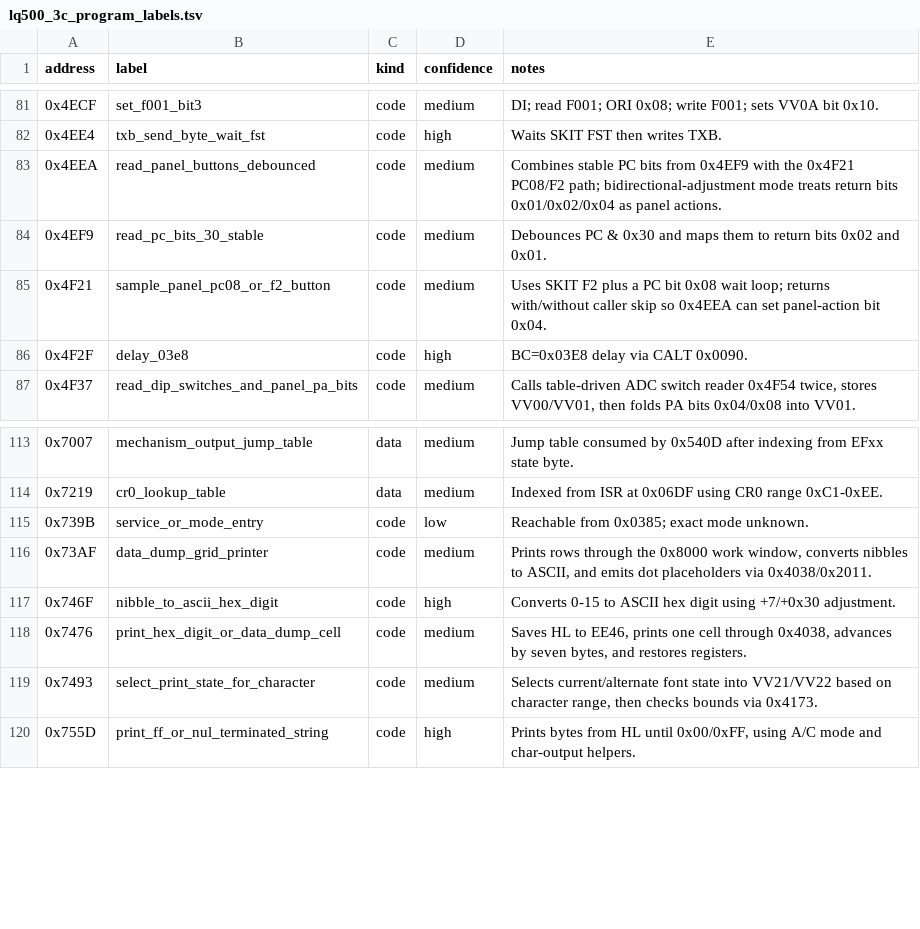
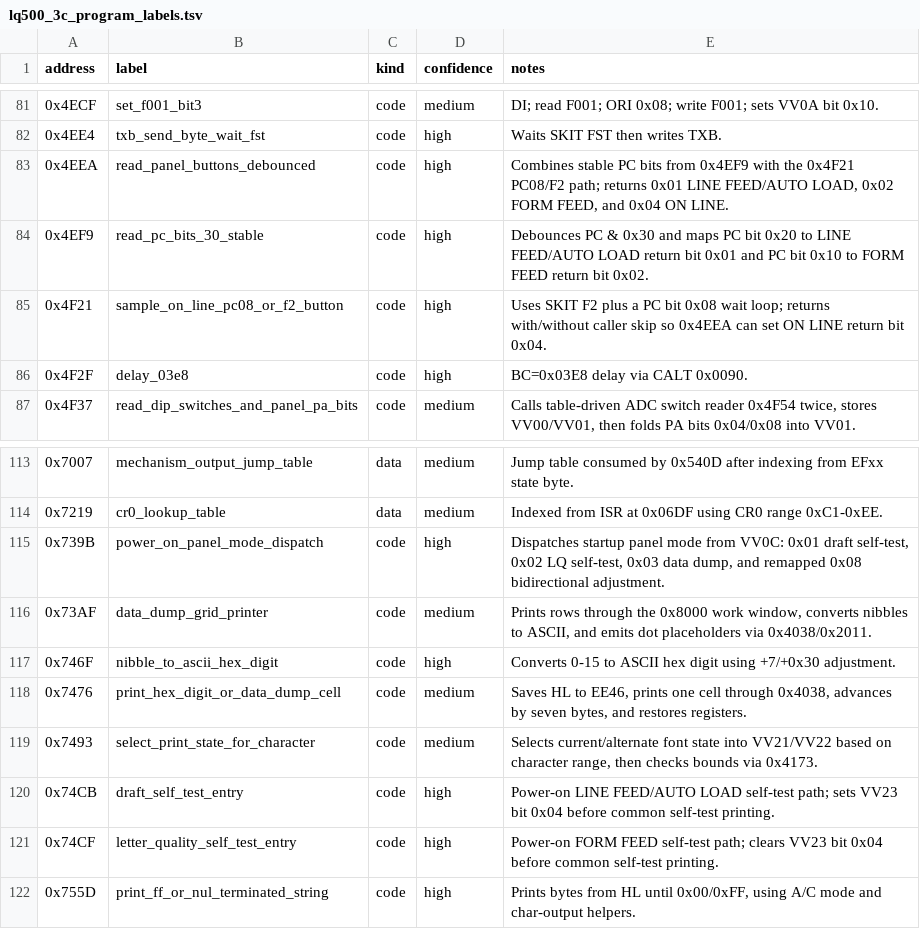
Before and after one commit to RealDeuce/epsonLQ500, a TSV file: data/lq500_3c_program_labels.tsv, drawn as a sheet; only a part is shown, gaps mark what is left out.

Commit message:
Identify power-on panel button bits

```diff
--- a/data/lq500_3c_program_labels.tsv
+++ b/data/lq500_3c_program_labels.tsv
@@ -82,5 +82,5 @@ address	label	kind	confidence	notes
 0x4EE4	txb_send_byte_wait_fst	code	high	Waits SKIT FST then writes TXB.
-0x4EEA	read_panel_buttons_debounced	code	medium	Combines stable PC bits from 0x4EF9 with the 0x4F21 PC08/F2 path; bidirectional-adjustment mode treats return bits 0x01/0x02/0x04 as panel actions.
-0x4EF9	read_pc_bits_30_stable	code	medium	Debounces PC & 0x30 and maps them to return bits 0x02 and 0x01.
-0x4F21	sample_panel_pc08_or_f2_button	code	medium	Uses SKIT F2 plus a PC bit 0x08 wait loop; returns with/without caller skip so 0x4EEA can set panel-action bit 0x04.
+0x4EEA	read_panel_buttons_debounced	code	high	Combines stable PC bits from 0x4EF9 with the 0x4F21 PC08/F2 path; returns 0x01 LINE FEED/AUTO LOAD, 0x02 FORM FEED, and 0x04 ON LINE.
+0x4EF9	read_pc_bits_30_stable	code	high	Debounces PC & 0x30 and maps PC bit 0x20 to LINE FEED/AUTO LOAD return bit 0x01 and PC bit 0x10 to FORM FEED return bit 0x02.
+0x4F21	sample_on_line_pc08_or_f2_button	code	high	Uses SKIT F2 plus a PC bit 0x08 wait loop; returns with/without caller skip so 0x4EEA can set ON LINE return bit 0x04.
 0x4F2F	delay_03e8	code	high	BC=0x03E8 delay via CALT 0x0090.
@@ -114,3 +114,3 @@ address	label	kind	confidence	notes
 0x7219	cr0_lookup_table	data	medium	Indexed from ISR at 0x06DF using CR0 range 0xC1-0xEE.
-0x739B	service_or_mode_entry	code	low	Reachable from 0x0385; exact mode unknown.
+0x739B	power_on_panel_mode_dispatch	code	high	Dispatches startup panel mode from VV0C: 0x01 draft self-test, 0x02 LQ self-test, 0x03 data dump, and remapped 0x08 bidirectional adjustment.
 0x73AF	data_dump_grid_printer	code	medium	Prints rows through the 0x8000 work window, converts nibbles to ASCII, and emits dot placeholders via 0x4038/0x2011.
@@ -119,2 +119,4 @@ address	label	kind	confidence	notes
 0x7493	select_print_state_for_character	code	medium	Selects current/alternate font state into VV21/VV22 based on character range, then checks bounds via 0x4173.
+0x74CB	draft_self_test_entry	code	high	Power-on LINE FEED/AUTO LOAD self-test path; sets VV23 bit 0x04 before common self-test printing.
+0x74CF	letter_quality_self_test_entry	code	high	Power-on FORM FEED self-test path; clears VV23 bit 0x04 before common self-test printing.
 0x755D	print_ff_or_nul_terminated_string	code	high	Prints bytes from HL until 0x00/0xFF, using A/C mode and char-output helpers.
```
Also changed, not shown: 4 other files.
